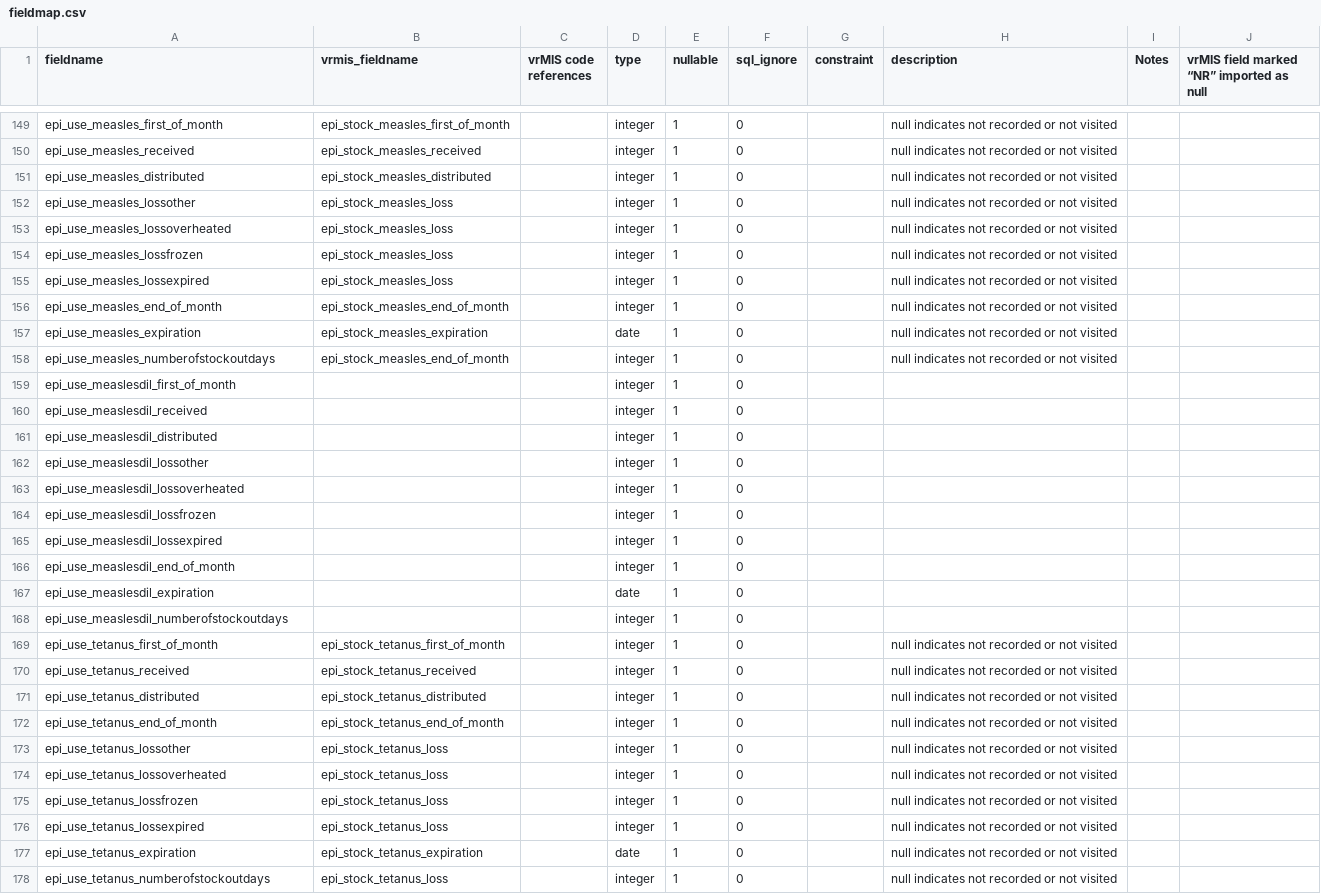
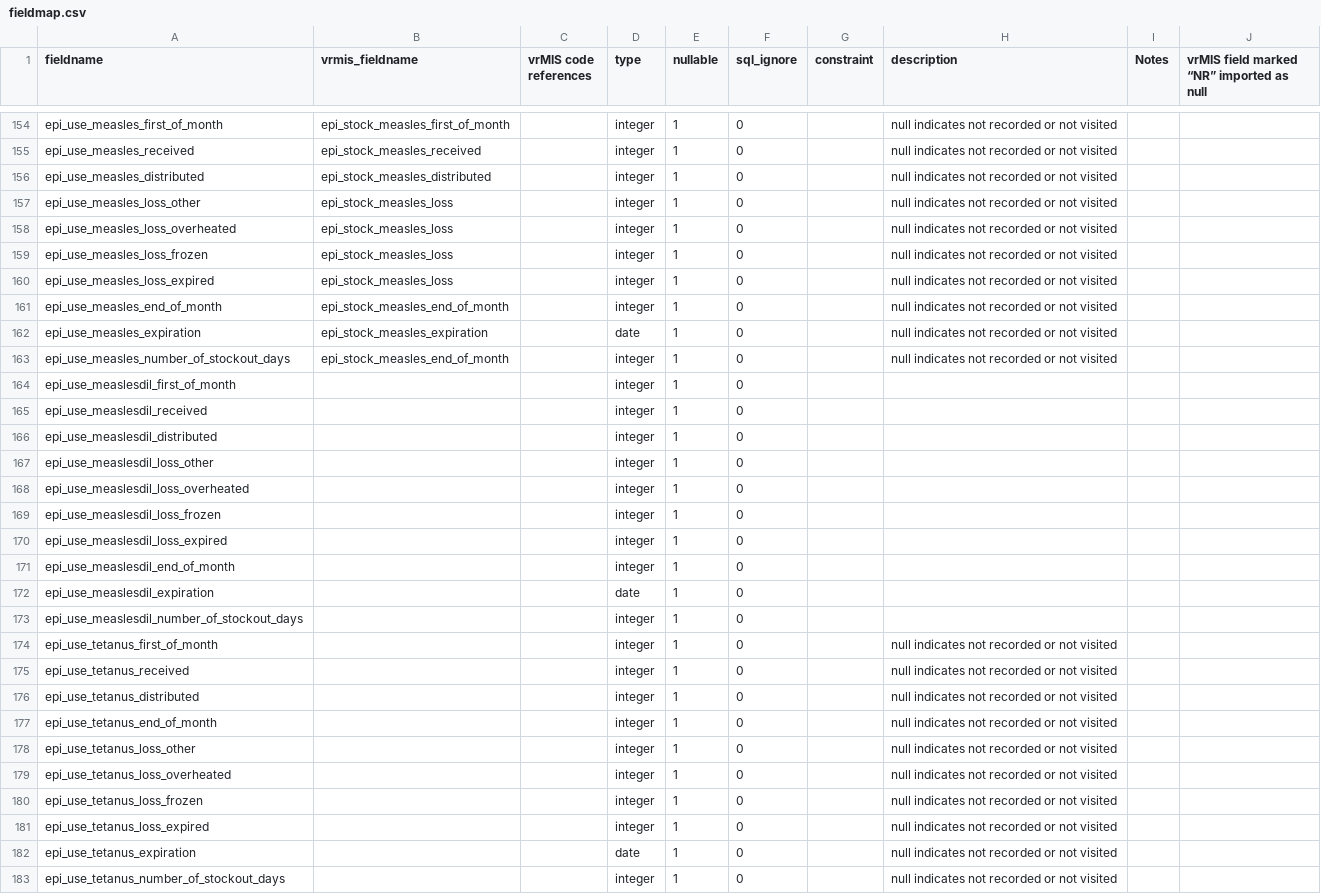
Before and after one commit to villagereach/openlmis-distributions-etl, a CSV file: fieldmap.csv, drawn as a sheet; only a part is shown, gaps mark what is left out; the diff covers the shown part only.

Commit message:
Add additional data fields

```diff
--- a/fieldmap.csv
+++ b/fieldmap.csv
@@ -151,9 +156,9 @@ epi_use_measles_received,epi_stock_measles_received,,integer,1,0,,null indicates
 epi_use_measles_distributed,epi_stock_measles_distributed,,integer,1,0,,null indicates not recorded or not visited,,
-epi_use_measles_lossother,epi_stock_measles_loss,,integer,1,0,,null indicates not recorded or not visited,,
-epi_use_measles_lossoverheated,epi_stock_measles_loss,,integer,1,0,,null indicates not recorded or not visited,,
-epi_use_measles_lossfrozen,epi_stock_measles_loss,,integer,1,0,,null indicates not recorded or not visited,,
-epi_use_measles_lossexpired,epi_stock_measles_loss,,integer,1,0,,null indicates not recorded or not visited,,
+epi_use_measles_loss_other,epi_stock_measles_loss,,integer,1,0,,null indicates not recorded or not visited,,
+epi_use_measles_loss_overheated,epi_stock_measles_loss,,integer,1,0,,null indicates not recorded or not visited,,
+epi_use_measles_loss_frozen,epi_stock_measles_loss,,integer,1,0,,null indicates not recorded or not visited,,
+epi_use_measles_loss_expired,epi_stock_measles_loss,,integer,1,0,,null indicates not recorded or not visited,,
 epi_use_measles_end_of_month,epi_stock_measles_end_of_month,,integer,1,0,,null indicates not recorded or not visited,,
 epi_use_measles_expiration,epi_stock_measles_expiration,,date,1,0,,null indicates not recorded or not visited,,
-epi_use_measles_numberofstockoutdays,epi_stock_measles_end_of_month,,integer,1,0,,null indicates not recorded or not visited,,
+epi_use_measles_number_of_stockout_days,epi_stock_measles_end_of_month,,integer,1,0,,null indicates not recorded or not visited,,
 epi_use_measlesdil_first_of_month,,,integer,1,0,,,,
@@ -161,18 +166,18 @@ epi_use_measlesdil_received,,,integer,1,0,,,,
 epi_use_measlesdil_distributed,,,integer,1,0,,,,
-epi_use_measlesdil_lossother,,,integer,1,0,,,,
-epi_use_measlesdil_lossoverheated,,,integer,1,0,,,,
-epi_use_measlesdil_lossfrozen,,,integer,1,0,,,,
-epi_use_measlesdil_lossexpired,,,integer,1,0,,,,
+epi_use_measlesdil_loss_other,,,integer,1,0,,,,
+epi_use_measlesdil_loss_overheated,,,integer,1,0,,,,
+epi_use_measlesdil_loss_frozen,,,integer,1,0,,,,
+epi_use_measlesdil_loss_expired,,,integer,1,0,,,,
 epi_use_measlesdil_end_of_month,,,integer,1,0,,,,
 epi_use_measlesdil_expiration,,,date,1,0,,,,
-epi_use_measlesdil_numberofstockoutdays,,,integer,1,0,,,,
-epi_use_tetanus_first_of_month,epi_stock_tetanus_first_of_month,,integer,1,0,,null indicates not recorded or not visited,,
-epi_use_tetanus_received,epi_stock_tetanus_received,,integer,1,0,,null indicates not recorded or not visited,,
-epi_use_tetanus_distributed,epi_stock_tetanus_distributed,,integer,1,0,,null indicates not recorded or not visited,,
-epi_use_tetanus_end_of_month,epi_stock_tetanus_end_of_month,,integer,1,0,,null indicates not recorded or not visited,,
-epi_use_tetanus_lossother,epi_stock_tetanus_loss,,integer,1,0,,null indicates not recorded or not visited,,
-epi_use_tetanus_lossoverheated,epi_stock_tetanus_loss,,integer,1,0,,null indicates not recorded or not visited,,
-epi_use_tetanus_lossfrozen,epi_stock_tetanus_loss,,integer,1,0,,null indicates not recorded or not visited,,
-epi_use_tetanus_lossexpired,epi_stock_tetanus_loss,,integer,1,0,,null indicates not recorded or not visited,,
-epi_use_tetanus_expiration,epi_stock_tetanus_expiration,,date,1,0,,null indicates not recorded or not visited,,
-epi_use_tetanus_numberofstockoutdays,epi_stock_tetanus_loss,,integer,1,0,,null indicates not recorded or not visited,,
+epi_use_measlesdil_number_of_stockout_days,,,integer,1,0,,,,
+epi_use_tetanus_first_of_month,,,integer,1,0,,null indicates not recorded or not visited,,
+epi_use_tetanus_received,,,integer,1,0,,null indicates not recorded or not visited,,
+epi_use_tetanus_distributed,,,integer,1,0,,null indicates not recorded or not visited,,
+epi_use_tetanus_end_of_month,,,integer,1,0,,null indicates not recorded or not visited,,
+epi_use_tetanus_loss_other,,,integer,1,0,,null indicates not recorded or not visited,,
+epi_use_tetanus_loss_overheated,,,integer,1,0,,null indicates not recorded or not visited,,
+epi_use_tetanus_loss_frozen,,,integer,1,0,,null indicates not recorded or not visited,,
+epi_use_tetanus_loss_expired,,,integer,1,0,,null indicates not recorded or not visited,,
+epi_use_tetanus_expiration,,,date,1,0,,null indicates not recorded or not visited,,
+epi_use_tetanus_number_of_stockout_days,,,integer,1,0,,null indicates not recorded or not visited,,
```
Also changed, not shown: 21 added rows and 38 edited cells elsewhere in this file, 1 other file.
